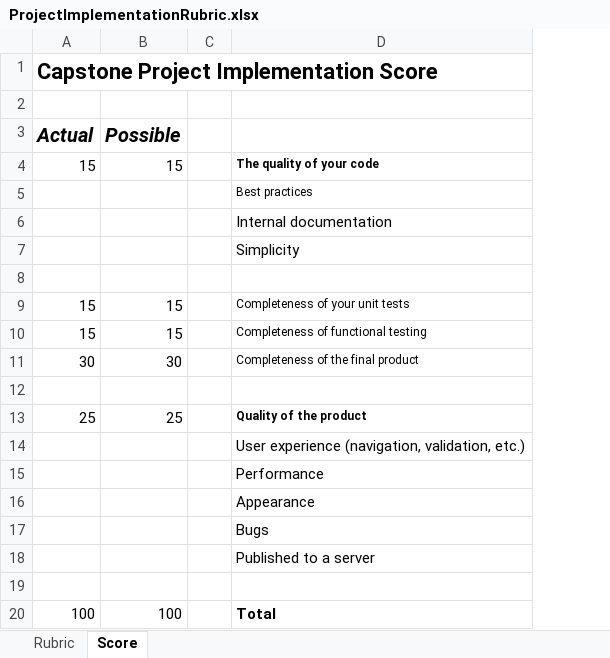
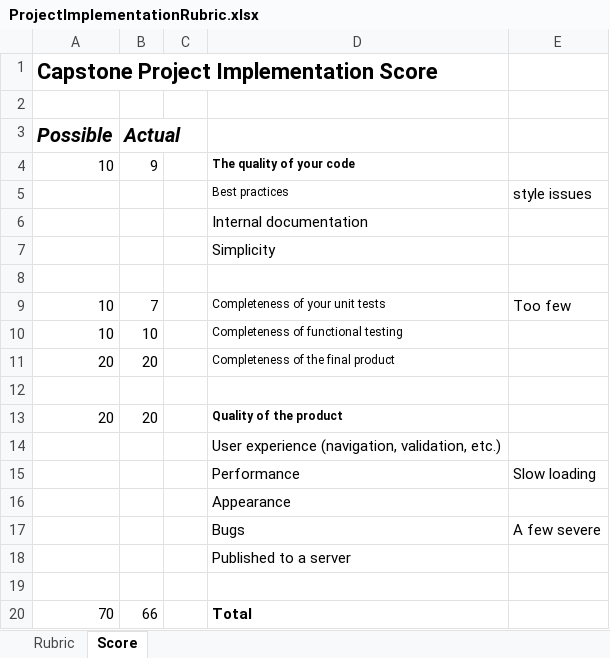
Before and after one commit to LCC-CIT/CS297-CourseMaterials, an Excel workbook: ProjectImplementationRubric.xlsx, sheet Score, drawn as a sheet; values as stored, in another font and other column widths than the file's, no borders; removed rows and columns are numbered as before the commit, all else as after; the diff names each change by its address in the sheet, - before the commit and + after, or states it on an @@ line.

```diff
--- a/ProjectImplementationRubric.xlsx (sheet Score)
+++ b/ProjectImplementationRubric.xlsx (sheet Score)
-column A (Actual), row 1: Capstone Project Implementation Score; rows 4-20: 15 |  |  |  |  | 15 | 15 | 30 |  | 25 |  |  |  |  |  |  | 100
+column B (Actual), rows 4-20: 9 |  |  |  |  | 7 | 10 | 20 |  | 20 |  |  |  |  |  |  | 66
+column E, rows 5-17: style issues |  |  |  | Too few |  |  |  |  |  | Slow loading |  | A few severe
-A1 (Possible): (empty)
+A1 (Possible): Capstone Project Implementation Score
-A4 (Possible): 15
+A4 (Possible): 10
-A9:A10 (Possible): 15
+A9:A10 (Possible): 10
-A11 (Possible): 30
+A11 (Possible): 20
-A13 (Possible): 25
+A13 (Possible): 20
-A20 (Possible): 100
+A20 (Possible): 70
```
Also changed, not shown: sheet Rubric, CS297TeamParticipationRubric.xlsx.
